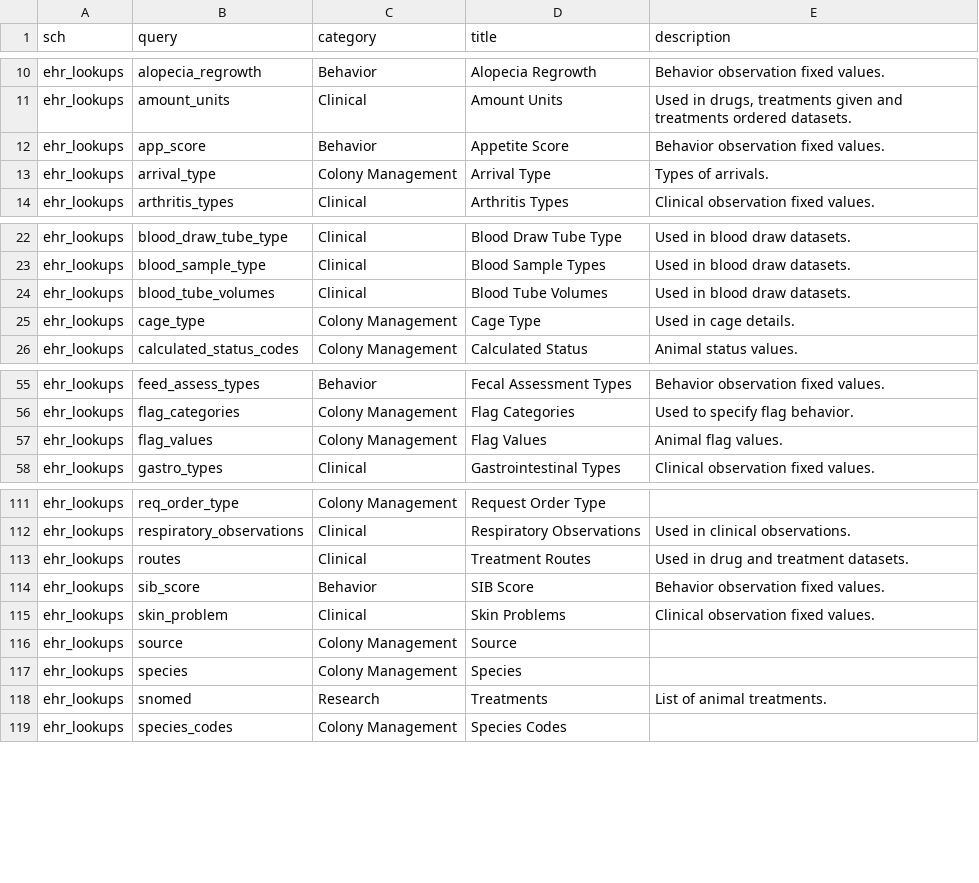
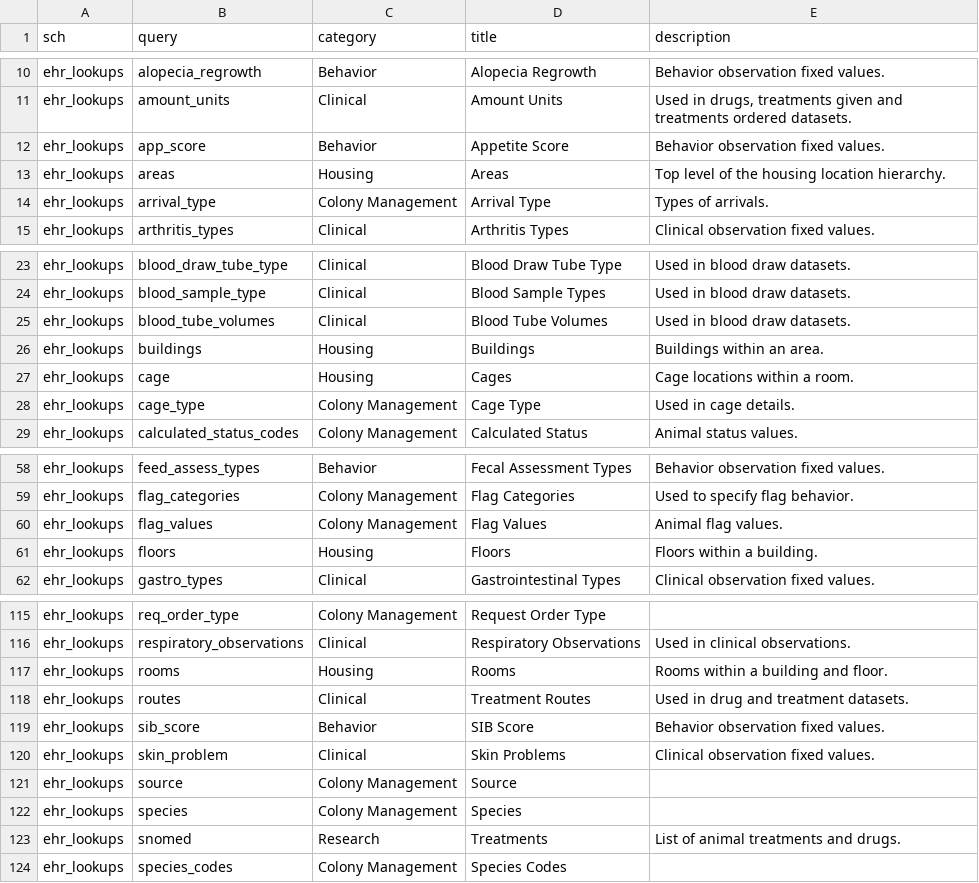
Before and after one commit to LabKey/nircEHRModules, a TSV file: nirc_ehr/resources/data/editable_lookups.tsv, drawn as a sheet; only a part is shown, gaps mark what is left out; addresses are those after the commit; the diff names each change by its address in the sheet, - before the commit and + after, or states it on an @@ line.

Commit message:
List missing lookups as editable and fix malformed rows
Treatment lookups now mention drugs so they are searchable by that word.

```diff
--- a/nirc_ehr/resources/data/editable_lookups.tsv
+++ b/nirc_ehr/resources/data/editable_lookups.tsv
+row 13: ehr_lookups | areas | Housing | Areas | Top level of the housing location hierarchy.
+row 26: ehr_lookups | buildings | Housing | Buildings | Buildings within an area.
+row 27: ehr_lookups | cage | Housing | Cages | Cage locations within a room.
+row 61: ehr_lookups | floors | Housing | Floors | Floors within a building.
+row 117: ehr_lookups | rooms | Housing | Rooms | Rooms within a building and floor.
-E123 (description): List of animal treatments.
+E123 (description): List of animal treatments and drugs.
```
